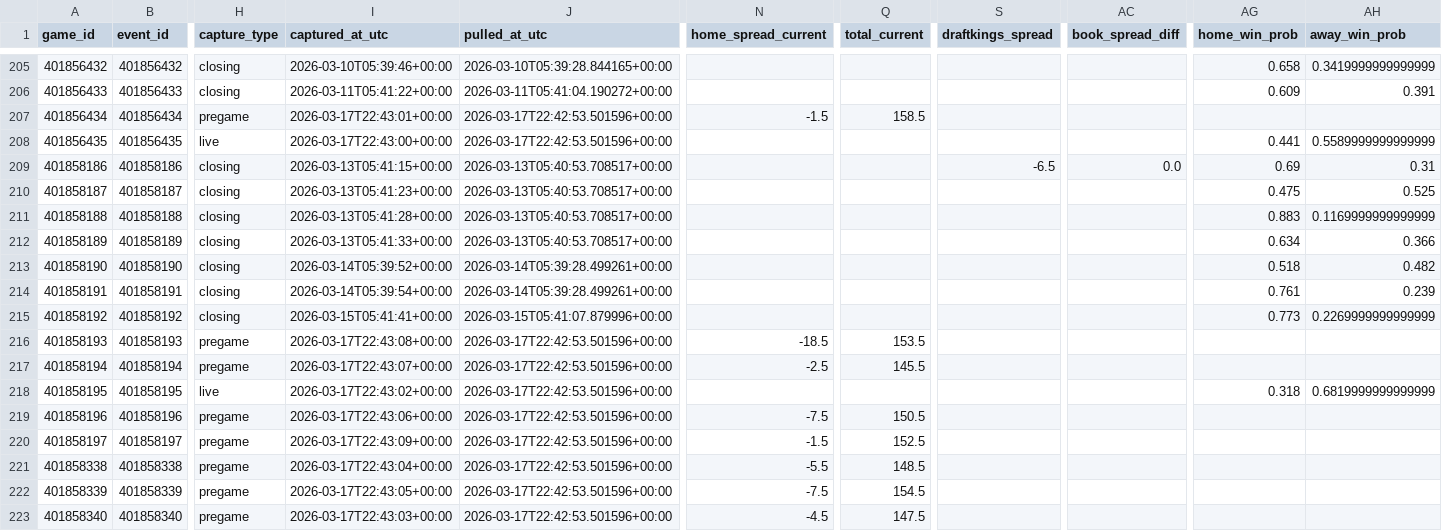
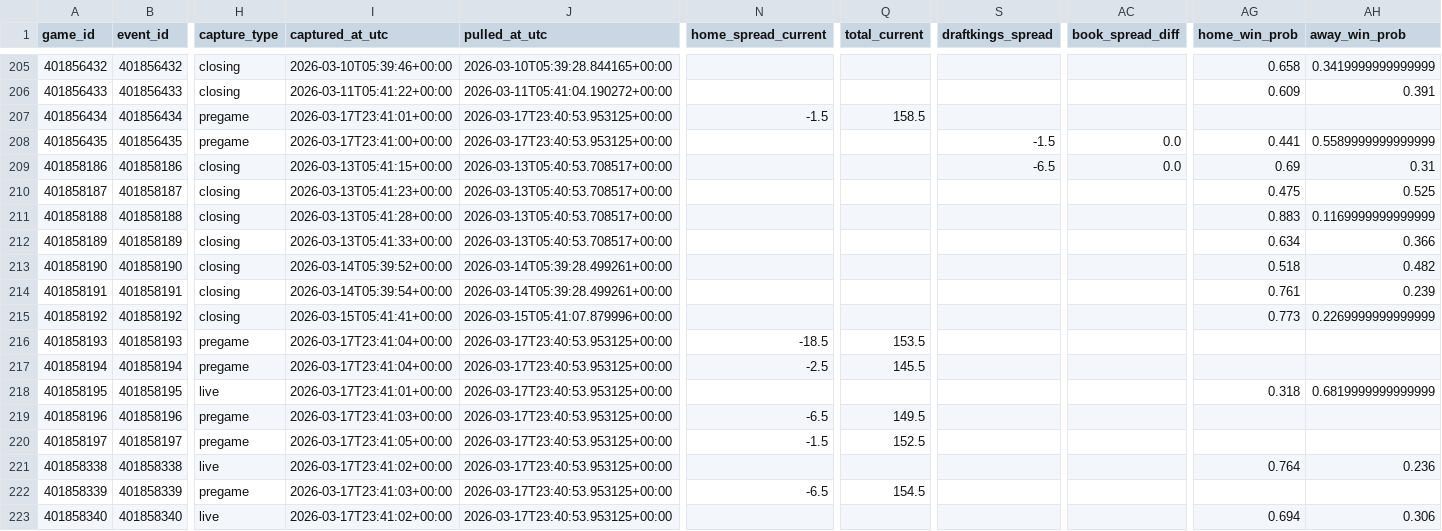
Before and after one commit to goldbondman/CBB.RD2, a CSV file: data/market_lines_latest.csv, drawn as a sheet; only a part is shown, gaps mark what is left out; the diff names each change by its address in the sheet, - before the commit and + after, or states it on an @@ line.

```diff
--- a/data/market_lines_latest.csv
+++ b/data/market_lines_latest.csv
-I207 (captured_at_utc): 2026-03-17T22:43:01+00:00
+I207 (captured_at_utc): 2026-03-17T23:41:01+00:00
-J207:J208 (pulled_at_utc): 2026-03-17T22:42:53.501596+00:00
+J207:J208 (pulled_at_utc): 2026-03-17T23:40:53.953125+00:00
-H208 (capture_type): live
+H208 (capture_type): pregame
-I208 (captured_at_utc): 2026-03-17T22:43:00+00:00
+I208 (captured_at_utc): 2026-03-17T23:41:00+00:00
-S208 (draftkings_spread): (empty)
+S208 (draftkings_spread): -1.5
-AC208 (book_spread_diff): (empty)
+AC208 (book_spread_diff): 0.0
-I216 (captured_at_utc): 2026-03-17T22:43:08+00:00
+I216 (captured_at_utc): 2026-03-17T23:41:04+00:00
-J216:J223 (pulled_at_utc): 2026-03-17T22:42:53.501596+00:00
+J216:J223 (pulled_at_utc): 2026-03-17T23:40:53.953125+00:00
-I217 (captured_at_utc): 2026-03-17T22:43:07+00:00
+I217 (captured_at_utc): 2026-03-17T23:41:04+00:00
-I218 (captured_at_utc): 2026-03-17T22:43:02+00:00
+I218 (captured_at_utc): 2026-03-17T23:41:01+00:00
-I219 (captured_at_utc): 2026-03-17T22:43:06+00:00
+I219 (captured_at_utc): 2026-03-17T23:41:03+00:00
-N219 (home_spread_current): -7.5
+N219 (home_spread_current): -6.5
-Q219 (total_current): 150.5
+Q219 (total_current): 149.5
-I220 (captured_at_utc): 2026-03-17T22:43:09+00:00
+I220 (captured_at_utc): 2026-03-17T23:41:05+00:00
-H221 (capture_type): pregame
+H221 (capture_type): live
-I221 (captured_at_utc): 2026-03-17T22:43:04+00:00
+I221 (captured_at_utc): 2026-03-17T23:41:02+00:00
-N221 (home_spread_current): -5.5
+N221 (home_spread_current): (empty)
-Q221 (total_current): 148.5
+Q221 (total_current): (empty)
-AG221 (home_win_prob): (empty)
+AG221 (home_win_prob): 0.764
-AH221 (away_win_prob): (empty)
+AH221 (away_win_prob): 0.236
-I222 (captured_at_utc): 2026-03-17T22:43:05+00:00
+I222 (captured_at_utc): 2026-03-17T23:41:03+00:00
-N222 (home_spread_current): -7.5
+N222 (home_spread_current): -6.5
-H223 (capture_type): pregame
+H223 (capture_type): live
-I223 (captured_at_utc): 2026-03-17T22:43:03+00:00
+I223 (captured_at_utc): 2026-03-17T23:41:02+00:00
-N223 (home_spread_current): -4.5
+N223 (home_spread_current): (empty)
-Q223 (total_current): 147.5
+Q223 (total_current): (empty)
-AG223 (home_win_prob): (empty)
+AG223 (home_win_prob): 0.694
-AH223 (away_win_prob): (empty)
+AH223 (away_win_prob): 0.306
```
Also changed, not shown: data/market_lines_master.csv, data/odds_snapshot.csv, 1 other file.
